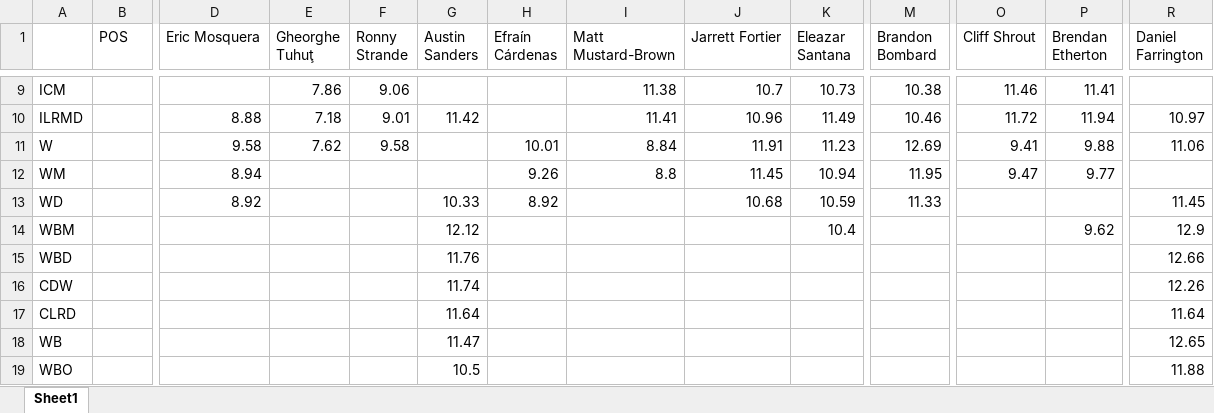
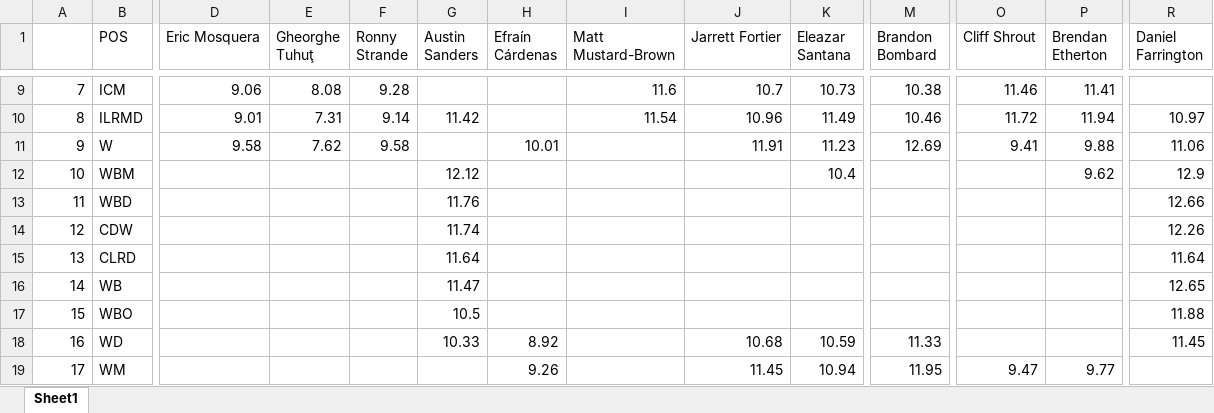
Before and after one commit to FreshTaker/Hattrick_Analysis, an Excel workbook: Team_Results.xlsx, sheet Sheet1, drawn as a sheet; only a part is shown, gaps mark what is left out; values as stored, in another font and other column widths than the file's, no cell formats; removed rows and columns are numbered as before the commit, all else as after; rows hold the shown columns only; the diff covers the shown part only; the diff names each change by its address in the sheet, - before the commit and + after, or states it on an @@ line.

```diff
--- a/Team_Results.xlsx (sheet Sheet1)
+++ b/Team_Results.xlsx (sheet Sheet1)
-A9: ICM
+A9: 7
-B9 (POS): (empty)
+B9 (POS): ICM
-D9 (Eric Mosquera): (empty)
+D9 (Eric Mosquera): 9.06
-E9 (Gheorghe Tuhuţ): 7.86
+E9 (Gheorghe Tuhuţ): 8.08
-F9 (Ronny Strande): 9.06
+F9 (Ronny Strande): 9.28
-I9 (Matt Mustard-Brown): 11.38
+I9 (Matt Mustard-Brown): 11.6
-A10: ILRMD
+A10: 8
-B10 (POS): (empty)
+B10 (POS): ILRMD
-D10 (Eric Mosquera): 8.88
+D10 (Eric Mosquera): 9.01
-E10 (Gheorghe Tuhuţ): 7.18
+E10 (Gheorghe Tuhuţ): 7.31
-F10 (Ronny Strande): 9.01
+F10 (Ronny Strande): 9.14
-I10 (Matt Mustard-Brown): 11.41
+I10 (Matt Mustard-Brown): 11.54
-A11: W
+A11: 9
-B11 (POS): (empty)
+B11 (POS): W
-I11 (Matt Mustard-Brown): 8.84
+I11 (Matt Mustard-Brown): (empty)
-row 12: WM |  | 8.94 |  |  |  | 9.26 | 8.8 | 11.45 | 10.94 | 11.95 | 9.47 | 9.77
-row 13: WD |  | 8.92 |  |  | 10.33 | 8.92 |  | 10.68 | 10.59 | 11.33 |  |  | 11.45
-A12: WBM
+A12: 10
-B12 (POS): (empty)
+B12 (POS): WBM
-A13: WBD
+A13: 11
-B13 (POS): (empty)
+B13 (POS): WBD
-A14: CDW
+A14: 12
-B14 (POS): (empty)
+B14 (POS): CDW
-A15: CLRD
+A15: 13
-B15 (POS): (empty)
+B15 (POS): CLRD
-A16: WB
+A16: 14
-B16 (POS): (empty)
+B16 (POS): WB
-A17: WBO
+A17: 15
-B17 (POS): (empty)
+B17 (POS): WBO
+row 18: 16 | WD |  |  |  | 10.33 | 8.92 |  | 10.68 | 10.59 | 11.33 |  |  | 11.45
+row 19: 17 | WM |  |  |  |  | 9.26 |  | 11.45 | 10.94 | 11.95 | 9.47 | 9.77
```
Also changed, not shown: 5 added rows, 5 removed rows and 39 edited cells elsewhere in this sheet, cell formats.
